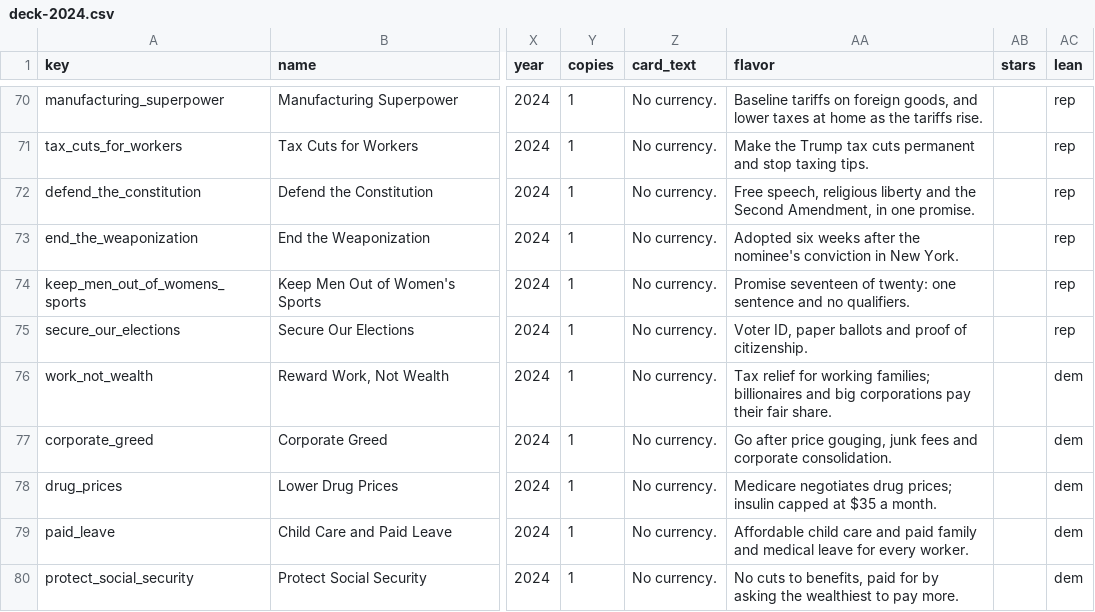
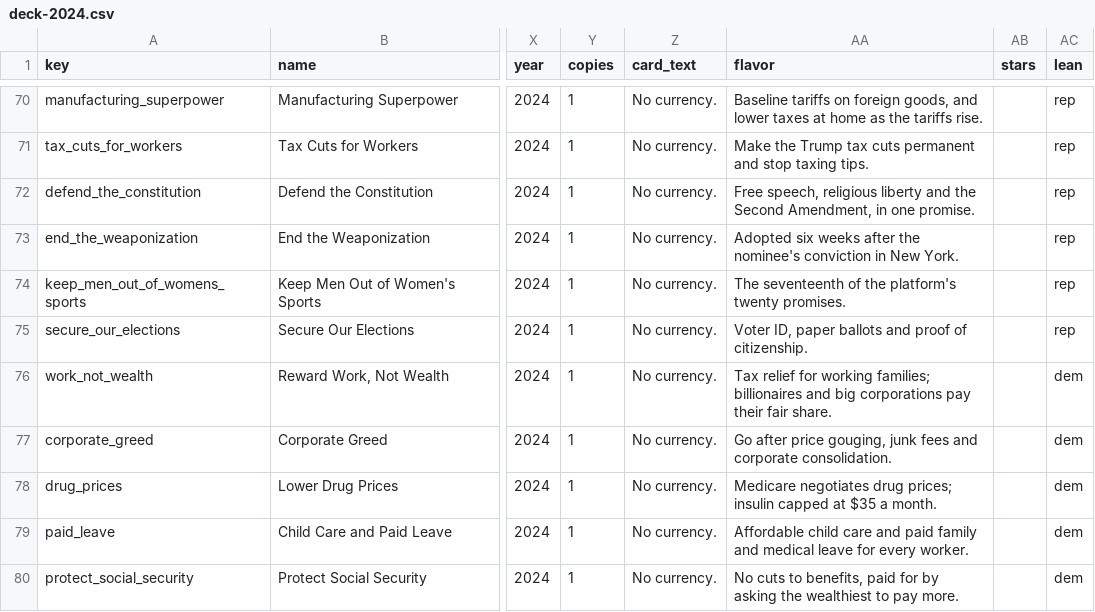
Before and after one commit to DavidSBennett/VotingGame, a CSV file: docs/deck-2024.csv, drawn as a sheet; only a part is shown, gaps mark what is left out; the diff names each change by its address in the sheet, - before the commit and + after, or states it on an @@ line.

```diff
--- a/docs/deck-2024.csv
+++ b/docs/deck-2024.csv
-AA74 (flavor): Promise seventeen of twenty: one sentence and no qualifiers.
+AA74 (flavor): The seventeenth of the platform's twenty promises.
```
Also changed, not shown: docs/planks-2024.csv.
